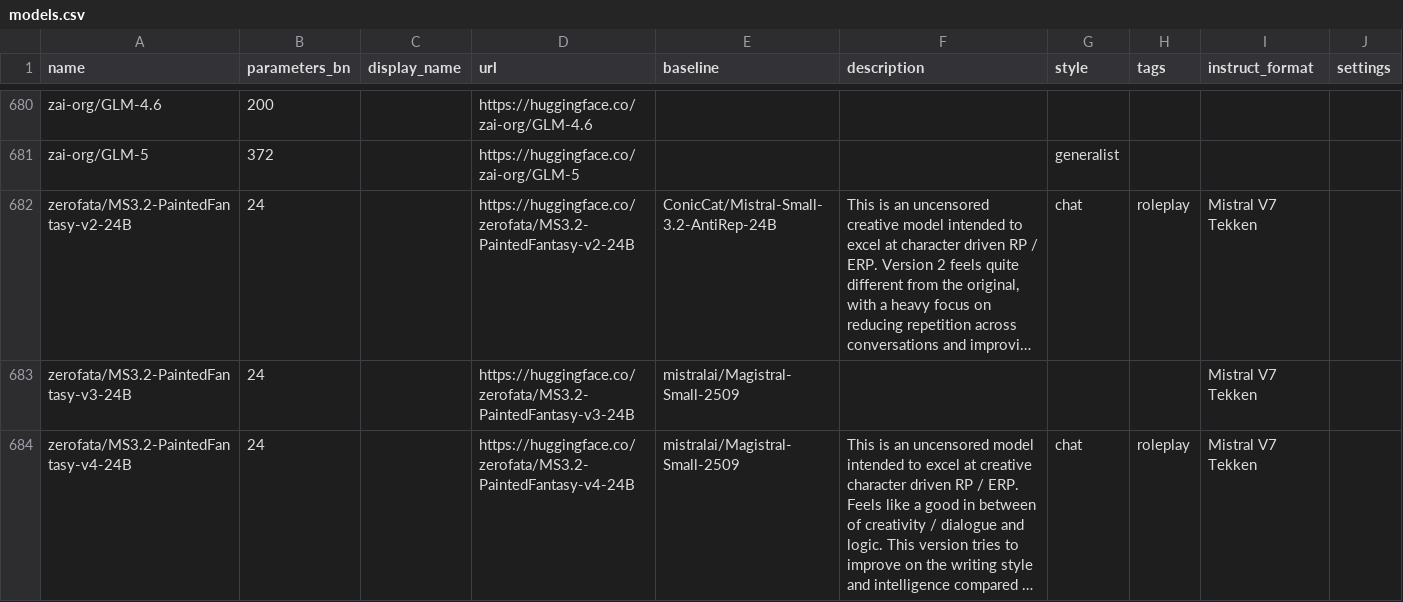
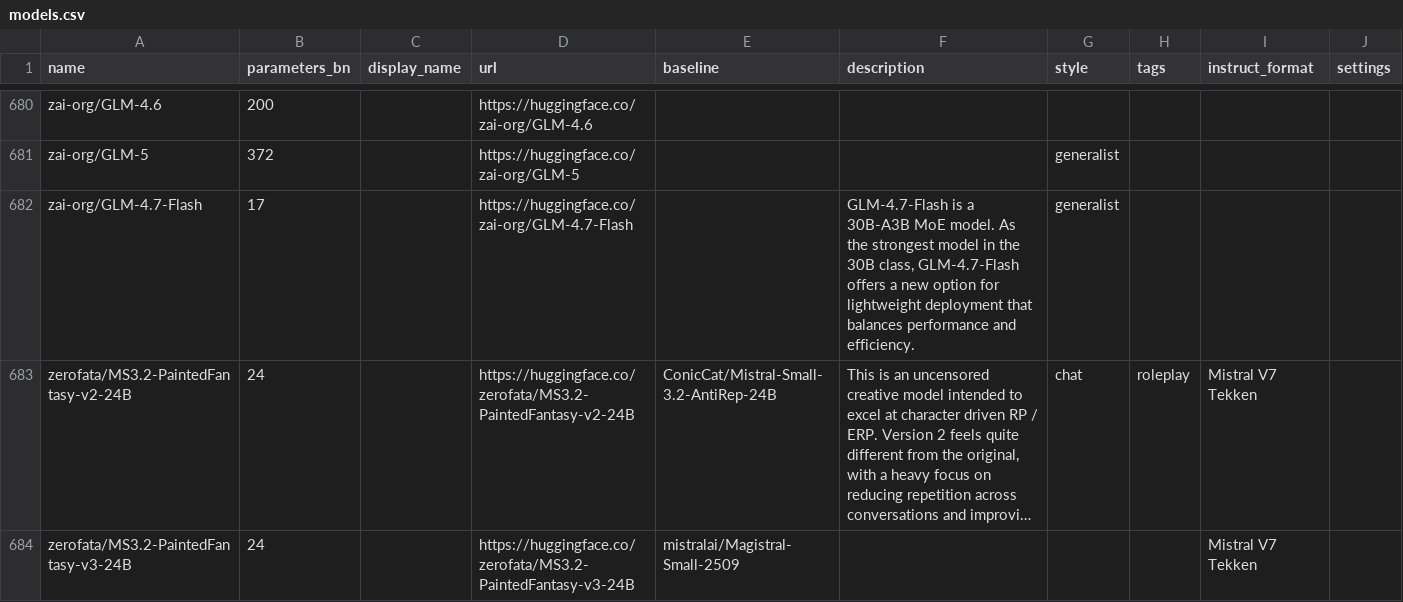
Before and after one commit to Haidra-Org/AI-Horde-text-model-reference, a CSV file: models.csv, drawn as a sheet; only a part is shown, gaps mark what is left out; the shorter side is filled out with more unchanged rows; long unchanged cells end in …; the diff names each change by its address in the sheet, - before the commit and + after, or states it on an @@ line.

Commit message:
Added GLM-4.7-Flash

```diff
--- a/models.csv
+++ b/models.csv
+row 682: zai-org/GLM-4.7-Flash | 17 |  | https://huggingface.co/zai-org/GLM-4.7-Flash |  | GLM-4.7-Flash is a 30B-A3B MoE model. As the strongest model in the 30B class, GLM-4.7-Flash offers a new option for lightweight deployment that balances performance and efficiency. | generalist
```
Also changed, not shown: 1 other file.
